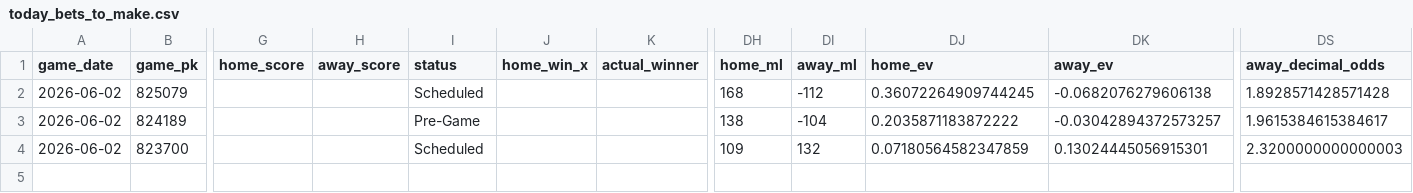
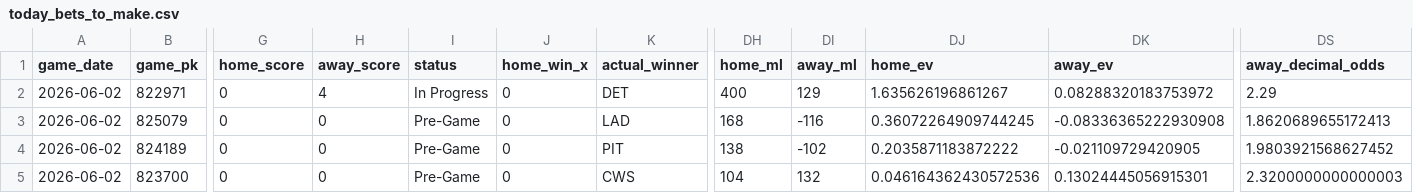
Before and after one commit to tyler-janak/TheBullpenBet, a CSV file: outputs/today_bets_to_make.csv, drawn as a sheet; only a part is shown, gaps mark what is left out; addresses are those after the commit; rows hold the shown columns only; the diff covers the shown part only; the diff names each change by its address in the sheet, - before the commit and + after, or states it on an @@ line.

```diff
--- a/outputs/today_bets_to_make.csv
+++ b/outputs/today_bets_to_make.csv
+row 2: 2026-06-02 | 822971 | 0 | 4 | In Progress | 0 | DET | 400 | 129 | 1.635626196861267 | 0.08288320183753972 | 2.29
-G3:G5 (home_score): (empty)
+G3:G5 (home_score): 0
-H3:H5 (away_score): (empty)
+H3:H5 (away_score): 0
-I3 (status): Scheduled
+I3 (status): Pre-Game
-J3:J5 (home_win_x): (empty)
+J3:J5 (home_win_x): 0
-K3 (actual_winner): (empty)
+K3 (actual_winner): LAD
-DI3 (away_ml): -112
+DI3 (away_ml): -116
-DK3 (away_ev): -0.0682076279606138
+DK3 (away_ev): -0.08336365222930908
-DS3 (away_decimal_odds): 1.8928571428571428
+DS3 (away_decimal_odds): 1.8620689655172413
-K4 (actual_winner): (empty)
+K4 (actual_winner): PIT
-DI4 (away_ml): -104
+DI4 (away_ml): -102
-DK4 (away_ev): -0.03042894372573257
+DK4 (away_ev): -0.021109729420905
-DS4 (away_decimal_odds): 1.9615384615384617
+DS4 (away_decimal_odds): 1.9803921568627452
-I5 (status): Scheduled
+I5 (status): Pre-Game
-K5 (actual_winner): (empty)
+K5 (actual_winner): CWS
-DH5 (home_ml): 109
+DH5 (home_ml): 104
-DJ5 (home_ev): 0.07180564582347859
+DJ5 (home_ev): 0.046164362430572536
```
Also changed, not shown: 6 edited cells elsewhere in this file, 2026_nrfi_accuracy.csv, 2026_picks_accuracy.csv, 4 other files.
